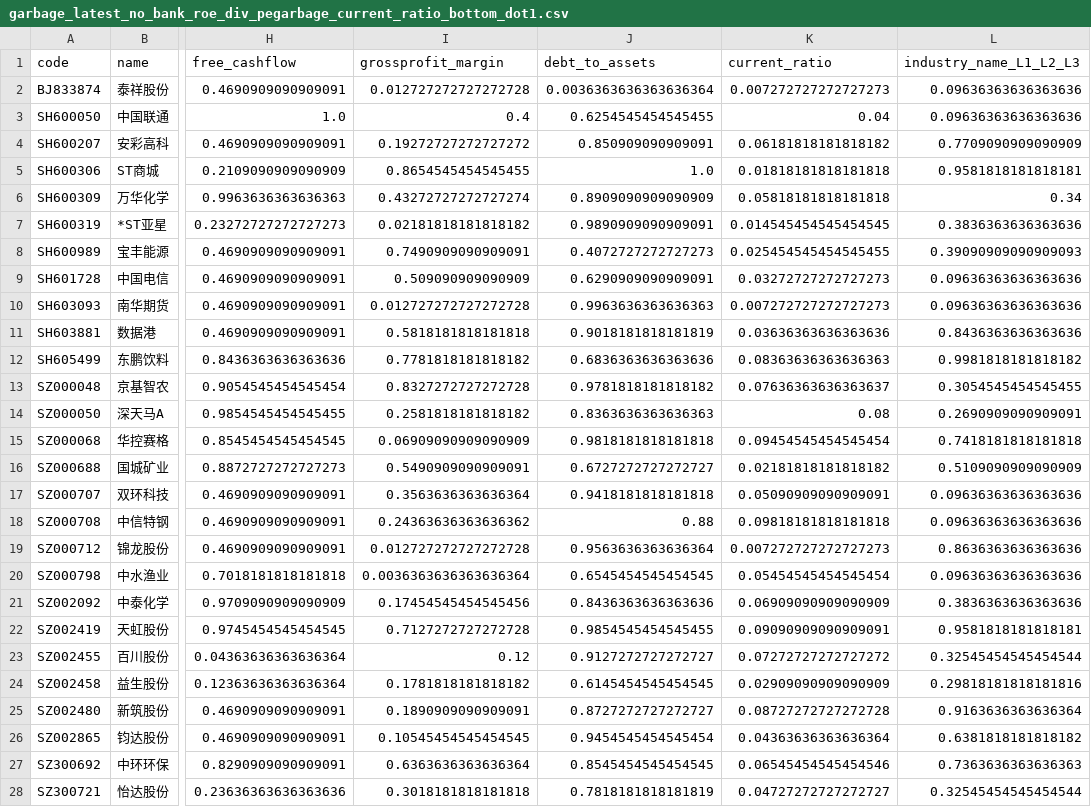
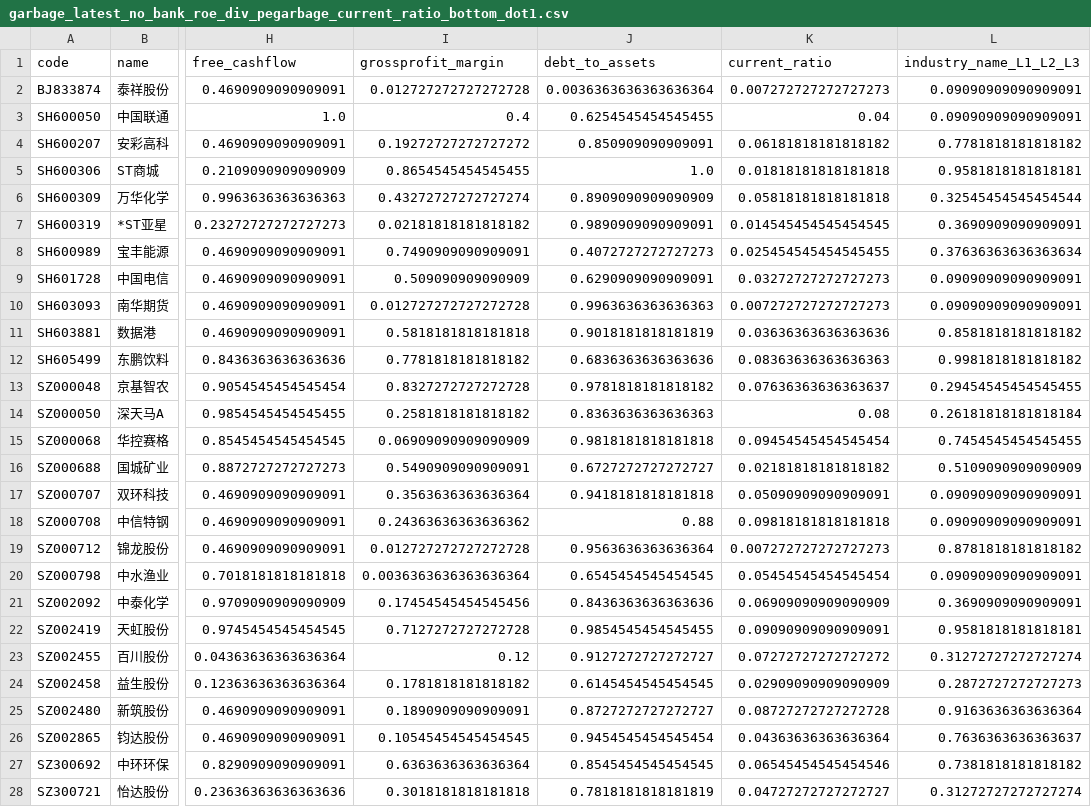
Before and after one commit to li-yong/result, a CSV file: garbage_latest_no_bank_roe_div_pegarbage_current_ratio_bottom_dot1.csv, drawn as a sheet; only a part is shown, gaps mark what is left out; the diff names each change by its address in the sheet, - before the commit and + after, or states it on an @@ line.

```diff
--- a/garbage_latest_no_bank_roe_div_pegarbage_current_ratio_bottom_dot1.csv
+++ b/garbage_latest_no_bank_roe_div_pegarbage_current_ratio_bottom_dot1.csv
-L2:L3 (industry_name_L1_L2_L3): 0.09636363636363636
+L2:L3 (industry_name_L1_L2_L3): 0.09090909090909091
-L4 (industry_name_L1_L2_L3): 0.7709090909090909
+L4 (industry_name_L1_L2_L3): 0.7781818181818182
-L6 (industry_name_L1_L2_L3): 0.34
+L6 (industry_name_L1_L2_L3): 0.32545454545454544
-L7 (industry_name_L1_L2_L3): 0.3836363636363636
+L7 (industry_name_L1_L2_L3): 0.3690909090909091
-L8 (industry_name_L1_L2_L3): 0.39090909090909093
+L8 (industry_name_L1_L2_L3): 0.37636363636363634
-L9:L10 (industry_name_L1_L2_L3): 0.09636363636363636
+L9:L10 (industry_name_L1_L2_L3): 0.09090909090909091
-L11 (industry_name_L1_L2_L3): 0.8436363636363636
+L11 (industry_name_L1_L2_L3): 0.8581818181818182
-L13 (industry_name_L1_L2_L3): 0.3054545454545455
+L13 (industry_name_L1_L2_L3): 0.29454545454545455
-L14 (industry_name_L1_L2_L3): 0.2690909090909091
+L14 (industry_name_L1_L2_L3): 0.26181818181818184
-L15 (industry_name_L1_L2_L3): 0.7418181818181818
+L15 (industry_name_L1_L2_L3): 0.7454545454545455
-L17:L18 (industry_name_L1_L2_L3): 0.09636363636363636
+L17:L18 (industry_name_L1_L2_L3): 0.09090909090909091
-L19 (industry_name_L1_L2_L3): 0.8636363636363636
+L19 (industry_name_L1_L2_L3): 0.8781818181818182
-L20 (industry_name_L1_L2_L3): 0.09636363636363636
+L20 (industry_name_L1_L2_L3): 0.09090909090909091
-L21 (industry_name_L1_L2_L3): 0.3836363636363636
+L21 (industry_name_L1_L2_L3): 0.3690909090909091
-L23 (industry_name_L1_L2_L3): 0.32545454545454544
+L23 (industry_name_L1_L2_L3): 0.31272727272727274
-L24 (industry_name_L1_L2_L3): 0.29818181818181816
+L24 (industry_name_L1_L2_L3): 0.2872727272727273
-L26 (industry_name_L1_L2_L3): 0.6381818181818182
+L26 (industry_name_L1_L2_L3): 0.7636363636363637
-L27 (industry_name_L1_L2_L3): 0.7363636363636363
+L27 (industry_name_L1_L2_L3): 0.7381818181818182
-L28 (industry_name_L1_L2_L3): 0.32545454545454544
+L28 (industry_name_L1_L2_L3): 0.31272727272727274
```
Also changed, not shown: garbage_latest_SELL_MUST.csv, garbage_latest_close_under_sma60.csv, 19 other files.
